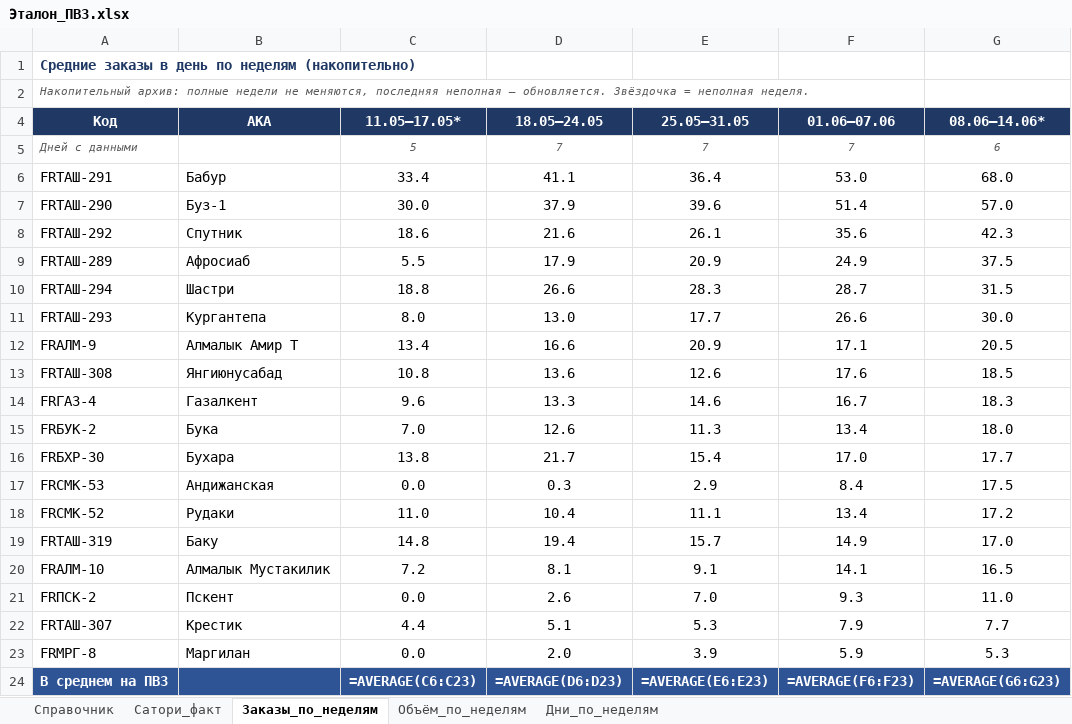
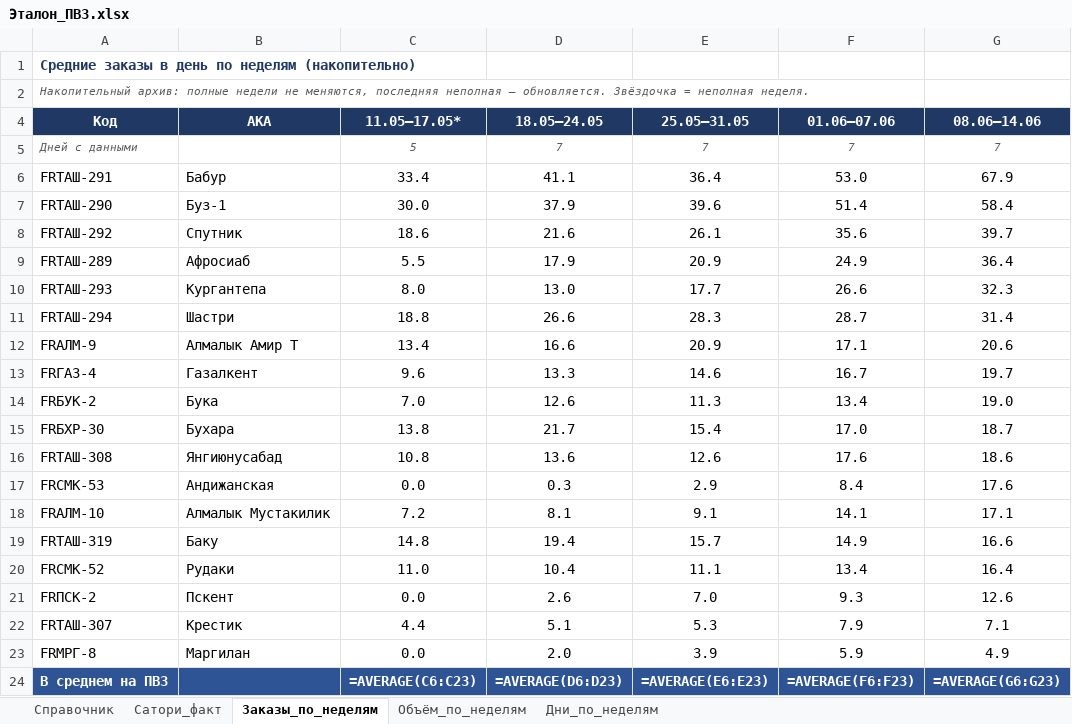
Before and after one commit to MyDarling1/Project-X, an Excel workbook: Эталон_ПВЗ.xlsx, sheet Заказы_по_неделям, drawn as a sheet; values as stored, in another font and other column widths than the file's, no borders; formulas without a stored value are shown as written; removed rows and columns are numbered as before the commit, all else as after; the diff names each change by its address in the sheet, - before the commit and + after, or states it on an @@ line.

Commit message:
sync: 14.06.2026; неделя 08.06–14.06 стала полной (6→7 дн.), run-rate сместился на неё

```diff
--- a/Эталон_ПВЗ.xlsx (sheet Заказы_по_неделям)
+++ b/Эталон_ПВЗ.xlsx (sheet Заказы_по_неделям)
-G4: 08.06–14.06*
+G4: 08.06–14.06
-G5 (08.06–14.06): 6
+G5 (08.06–14.06): 7
-G6 (08.06–14.06): 68.0
+G6 (08.06–14.06): 67.9
-G7 (08.06–14.06): 57.0
+G7 (08.06–14.06): 58.4
-G8 (08.06–14.06): 42.3
+G8 (08.06–14.06): 39.7
-G9 (08.06–14.06): 37.5
+G9 (08.06–14.06): 36.4
-row 10: FRТАШ-294 | Шастри | 18.8 | 26.6 | 28.3 | 28.7 | 31.5
-G10 (08.06–14.06): 30.0
+G10 (08.06–14.06): 32.3
+row 11: FRТАШ-294 | Шастри | 18.8 | 26.6 | 28.3 | 28.7 | 31.4
-G12 (08.06–14.06): 20.5
+G12 (08.06–14.06): 20.6
-row 13: FRТАШ-308 | Янгиюнусабад | 10.8 | 13.6 | 12.6 | 17.6 | 18.5
-G13 (08.06–14.06): 18.3
+G13 (08.06–14.06): 19.7
-G14 (08.06–14.06): 18.0
+G14 (08.06–14.06): 19.0
-G15 (08.06–14.06): 17.7
+G15 (08.06–14.06): 18.7
+row 16: FRТАШ-308 | Янгиюнусабад | 10.8 | 13.6 | 12.6 | 17.6 | 18.6
-G17 (08.06–14.06): 17.5
+G17 (08.06–14.06): 17.6
-row 18: FRСМК-52 | Рудаки | 11.0 | 10.4 | 11.1 | 13.4 | 17.2
-row 19: FRТАШ-319 | Баку | 14.8 | 19.4 | 15.7 | 14.9 | 17.0
-G18 (08.06–14.06): 16.5
+G18 (08.06–14.06): 17.1
+row 19: FRТАШ-319 | Баку | 14.8 | 19.4 | 15.7 | 14.9 | 16.6
+row 20: FRСМК-52 | Рудаки | 11.0 | 10.4 | 11.1 | 13.4 | 16.4
-G21 (08.06–14.06): 11.0
+G21 (08.06–14.06): 12.6
-G22 (08.06–14.06): 7.7
+G22 (08.06–14.06): 7.1
-G23 (08.06–14.06): 5.3
+G23 (08.06–14.06): 4.9
```
Also changed, not shown: sheet Объём_по_неделям, sheet Дни_по_неделям, 2 other files.
